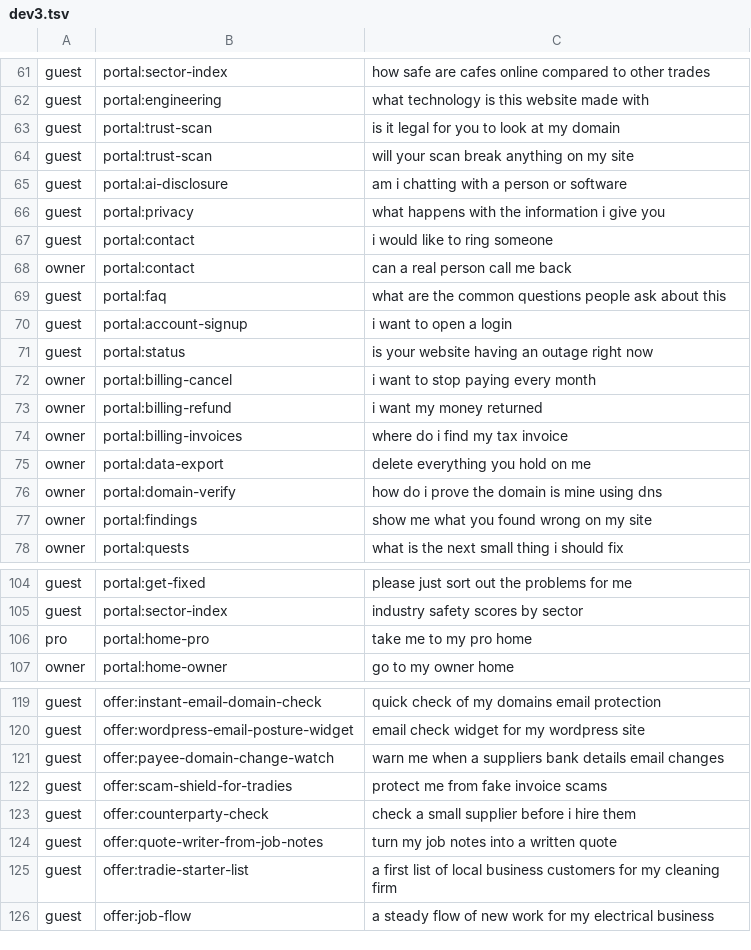
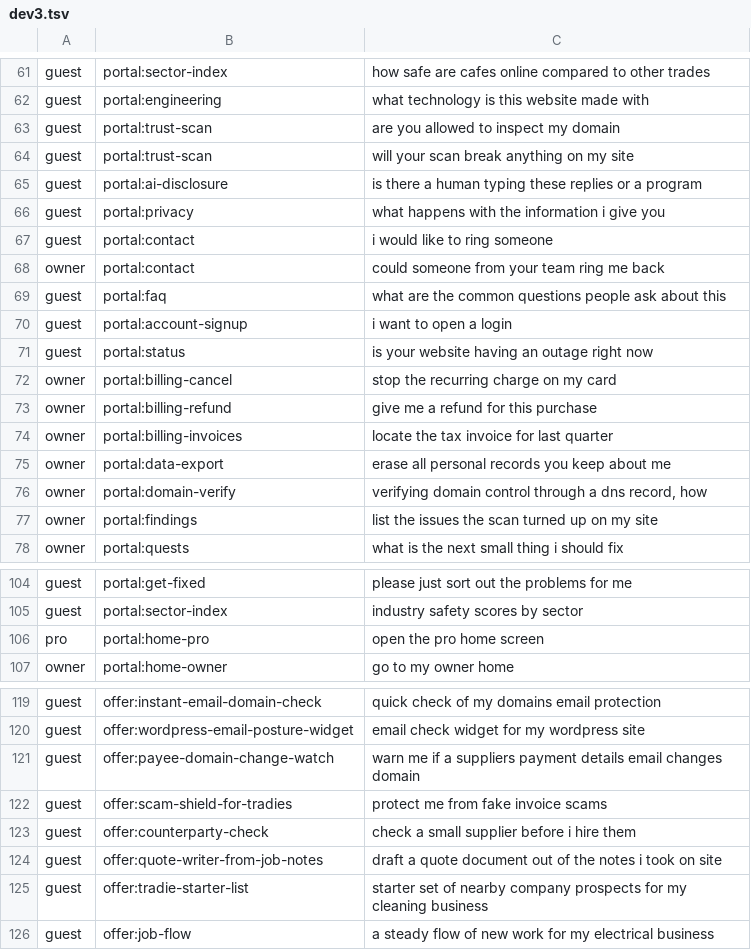
Before and after one commit to kyle4814/titanos-next, a TSV file: lib/concierge/dev3.tsv, drawn as a sheet; only a part is shown, gaps mark what is left out; the diff covers the shown part only.

```diff
--- a/lib/concierge/dev3.tsv
+++ b/lib/concierge/dev3.tsv
@@ -62,8 +62,8 @@ guest	portal:sector-index	how safe are cafes online compared to other trades
 guest	portal:engineering	what technology is this website made with
-guest	portal:trust-scan	is it legal for you to look at my domain
+guest	portal:trust-scan	are you allowed to inspect my domain
 guest	portal:trust-scan	will your scan break anything on my site
-guest	portal:ai-disclosure	am i chatting with a person or software
+guest	portal:ai-disclosure	is there a human typing these replies or a program
 guest	portal:privacy	what happens with the information i give you
 guest	portal:contact	i would like to ring someone
-owner	portal:contact	can a real person call me back
+owner	portal:contact	could someone from your team ring me back
 guest	portal:faq	what are the common questions people ask about this
@@ -71,8 +71,8 @@ guest	portal:account-signup	i want to open a login
 guest	portal:status	is your website having an outage right now
-owner	portal:billing-cancel	i want to stop paying every month
-owner	portal:billing-refund	i want my money returned
-owner	portal:billing-invoices	where do i find my tax invoice
-owner	portal:data-export	delete everything you hold on me
-owner	portal:domain-verify	how do i prove the domain is mine using dns
-owner	portal:findings	show me what you found wrong on my site
+owner	portal:billing-cancel	stop the recurring charge on my card
+owner	portal:billing-refund	give me a refund for this purchase
+owner	portal:billing-invoices	locate the tax invoice for last quarter
+owner	portal:data-export	erase all personal records you keep about me
+owner	portal:domain-verify	verifying domain control through a dns record, how
+owner	portal:findings	list the issues the scan turned up on my site
 owner	portal:quests	what is the next small thing i should fix
@@ -105,3 +105,3 @@ guest	portal:get-fixed	please just sort out the problems for me
 guest	portal:sector-index	industry safety scores by sector
-pro	portal:home-pro	take me to my pro home
+pro	portal:home-pro	open the pro home screen
 owner	portal:home-owner	go to my owner home
@@ -120,7 +120,7 @@ guest	offer:instant-email-domain-check	quick check of my domains email protectio
 guest	offer:wordpress-email-posture-widget	email check widget for my wordpress site
-guest	offer:payee-domain-change-watch	warn me when a suppliers bank details email changes
+guest	offer:payee-domain-change-watch	warn me if a suppliers payment details email changes domain
 guest	offer:scam-shield-for-tradies	protect me from fake invoice scams
 guest	offer:counterparty-check	check a small supplier before i hire them
-guest	offer:quote-writer-from-job-notes	turn my job notes into a written quote
-guest	offer:tradie-starter-list	a first list of local business customers for my cleaning firm
+guest	offer:quote-writer-from-job-notes	draft a quote document out of the notes i took on site
+guest	offer:tradie-starter-list	starter set of nearby company prospects for my cleaning business
 guest	offer:job-flow	a steady flow of new work for my electrical business
```
Also changed, not shown: 20 edited cells elsewhere in this file, 5 other files.
